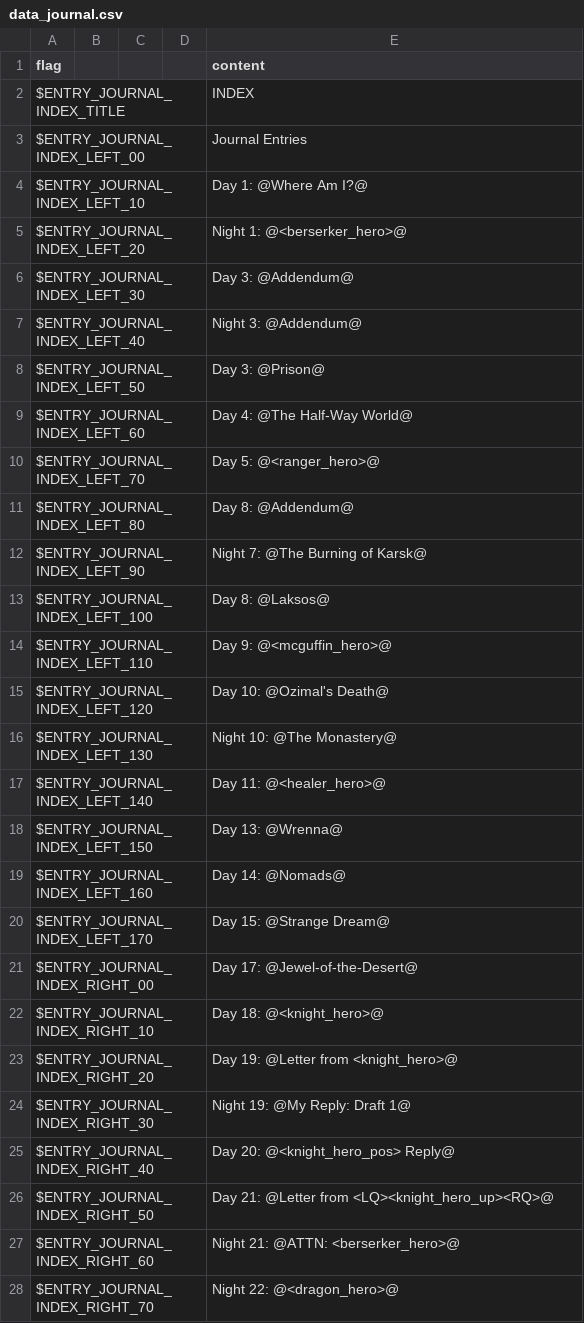
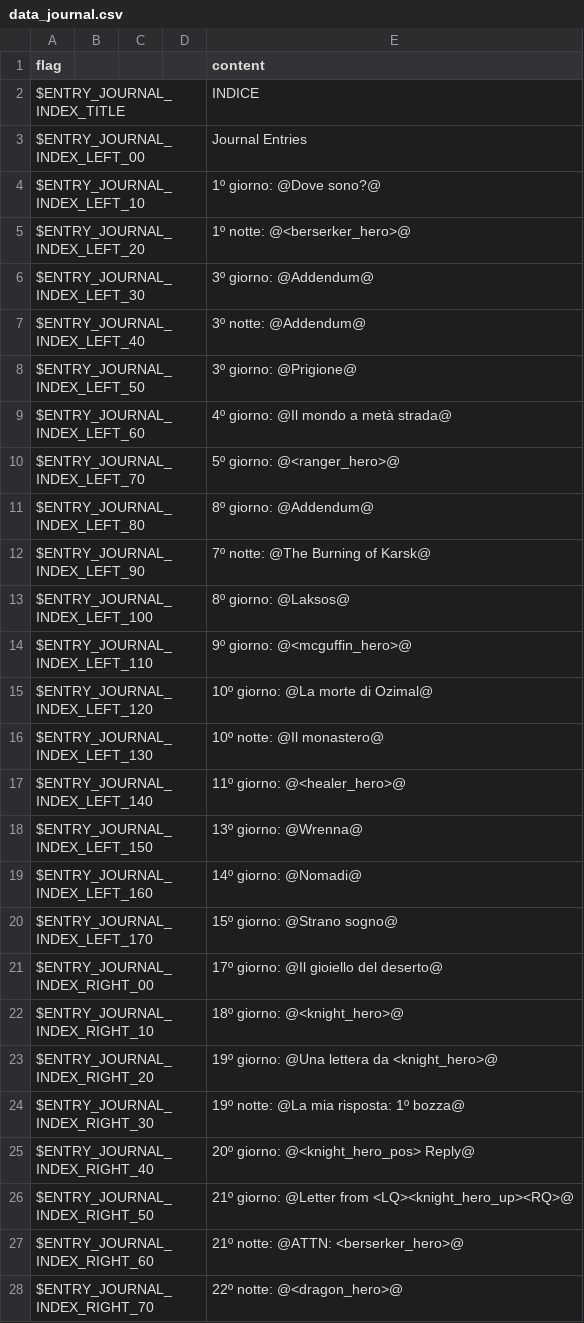
Before and after one commit to larsiusprime/defendersquest-loc, a CSV file: dq1_legacy/it-IT/data_journal.csv, drawn as a sheet; only a part is shown; the diff covers the shown part only.

```diff
--- a/dq1_legacy/it-IT/data_journal.csv
+++ b/dq1_legacy/it-IT/data_journal.csv
@@ -1,28 +1,28 @@
 "flag",,,,"content",,,,
-"$ENTRY_JOURNAL_INDEX_TITLE",,,,"INDEX",,,,
+"$ENTRY_JOURNAL_INDEX_TITLE",,,,"INDICE",,,,
 "$ENTRY_JOURNAL_INDEX_LEFT_00",,,,"Journal Entries",,,,
-"$ENTRY_JOURNAL_INDEX_LEFT_10",,,,"Day 1: @Where Am I?@",,,,
-"$ENTRY_JOURNAL_INDEX_LEFT_20",,,,"Night 1: @<berserker_hero>@",,,,
-"$ENTRY_JOURNAL_INDEX_LEFT_30",,,,"Day 3: @Addendum@",,,,
-"$ENTRY_JOURNAL_INDEX_LEFT_40",,,,"Night 3: @Addendum@",,,,
-"$ENTRY_JOURNAL_INDEX_LEFT_50",,,,"Day 3: @Prison@",,,,
-"$ENTRY_JOURNAL_INDEX_LEFT_60",,,,"Day 4: @The Half-Way World@",,,,
-"$ENTRY_JOURNAL_INDEX_LEFT_70",,,,"Day 5: @<ranger_hero>@",,,,
-"$ENTRY_JOURNAL_INDEX_LEFT_80",,,,"Day 8: @Addendum@",,,,
-"$ENTRY_JOURNAL_INDEX_LEFT_90",,,,"Night 7: @The Burning of Karsk@",,,,
-"$ENTRY_JOURNAL_INDEX_LEFT_100",,,,"Day 8: @Laksos@",,,,
-"$ENTRY_JOURNAL_INDEX_LEFT_110",,,,"Day 9: @<mcguffin_hero>@",,,,
-"$ENTRY_JOURNAL_INDEX_LEFT_120",,,,"Day 10: @Ozimal's Death@",,,,
-"$ENTRY_JOURNAL_INDEX_LEFT_130",,,,"Night 10: @The Monastery@",,,,
-"$ENTRY_JOURNAL_INDEX_LEFT_140",,,,"Day 11: @<healer_hero>@",,,,
-"$ENTRY_JOURNAL_INDEX_LEFT_150",,,,"Day 13: @Wrenna@",,,,
-"$ENTRY_JOURNAL_INDEX_LEFT_160",,,,"Day 14: @Nomads@",,,,
-"$ENTRY_JOURNAL_INDEX_LEFT_170",,,,"Day 15: @Strange Dream@",,,,
-"$ENTRY_JOURNAL_INDEX_RIGHT_00",,,,"Day 17: @Jewel-of-the-Desert@",,,,
-"$ENTRY_JOURNAL_INDEX_RIGHT_10",,,,"Day 18: @<knight_hero>@",,,,
-"$ENTRY_JOURNAL_INDEX_RIGHT_20",,,,"Day 19: @Letter from <knight_hero>@",,,,
-"$ENTRY_JOURNAL_INDEX_RIGHT_30",,,,"Night 19: @My Reply: Draft 1@",,,,
-"$ENTRY_JOURNAL_INDEX_RIGHT_40",,,,"Day 20: @<knight_hero_pos> Reply@",,,,
-"$ENTRY_JOURNAL_INDEX_RIGHT_50",,,,"Day 21: @Letter from <LQ><knight_hero_up><RQ>@",,,,
-"$ENTRY_JOURNAL_INDEX_RIGHT_60",,,,"Night 21: @ATTN: <berserker_hero>@",,,,
-"$ENTRY_JOURNAL_INDEX_RIGHT_70",,,,"Night 22: @<dragon_hero>@",,,,
+"$ENTRY_JOURNAL_INDEX_LEFT_10",,,,"1º giorno: @Dove sono?@",,,,
+"$ENTRY_JOURNAL_INDEX_LEFT_20",,,,"1º notte: @<berserker_hero>@",,,,
+"$ENTRY_JOURNAL_INDEX_LEFT_30",,,,"3º giorno: @Addendum@",,,,
+"$ENTRY_JOURNAL_INDEX_LEFT_40",,,,"3º notte: @Addendum@",,,,
+"$ENTRY_JOURNAL_INDEX_LEFT_50",,,,"3º giorno: @Prigione@",,,,
+"$ENTRY_JOURNAL_INDEX_LEFT_60",,,,"4º giorno: @Il mondo a metà strada@",,,,
+"$ENTRY_JOURNAL_INDEX_LEFT_70",,,,"5º giorno: @<ranger_hero>@",,,,
+"$ENTRY_JOURNAL_INDEX_LEFT_80",,,,"8º giorno: @Addendum@",,,,
+"$ENTRY_JOURNAL_INDEX_LEFT_90",,,,"7º notte: @The Burning of Karsk@",,,,
+"$ENTRY_JOURNAL_INDEX_LEFT_100",,,,"8º giorno: @Laksos@",,,,
+"$ENTRY_JOURNAL_INDEX_LEFT_110",,,,"9º giorno: @<mcguffin_hero>@",,,,
+"$ENTRY_JOURNAL_INDEX_LEFT_120",,,,"10º giorno: @La morte di Ozimal@",,,,
+"$ENTRY_JOURNAL_INDEX_LEFT_130",,,,"10º notte: @Il monastero@",,,,
+"$ENTRY_JOURNAL_INDEX_LEFT_140",,,,"11º giorno: @<healer_hero>@",,,,
+"$ENTRY_JOURNAL_INDEX_LEFT_150",,,,"13º giorno: @Wrenna@",,,,
+"$ENTRY_JOURNAL_INDEX_LEFT_160",,,,"14º giorno: @Nomadi@",,,,
+"$ENTRY_JOURNAL_INDEX_LEFT_170",,,,"15º giorno: @Strano sogno@",,,,
+"$ENTRY_JOURNAL_INDEX_RIGHT_00",,,,"17º giorno: @Il gioiello del deserto@",,,,
+"$ENTRY_JOURNAL_INDEX_RIGHT_10",,,,"18º giorno: @<knight_hero>@",,,,
+"$ENTRY_JOURNAL_INDEX_RIGHT_20",,,,"19º giorno: @Una lettera da <knight_hero>@",,,,
+"$ENTRY_JOURNAL_INDEX_RIGHT_30",,,,"19º notte: @La mia risposta: 1º bozza@",,,,
+"$ENTRY_JOURNAL_INDEX_RIGHT_40",,,,"20º giorno: @<knight_hero_pos> Reply@",,,,
+"$ENTRY_JOURNAL_INDEX_RIGHT_50",,,,"21º giorno: @Letter from <LQ><knight_hero_up><RQ>@",,,,
+"$ENTRY_JOURNAL_INDEX_RIGHT_60",,,,"21º notte: @ATTN: <berserker_hero>@",,,,
+"$ENTRY_JOURNAL_INDEX_RIGHT_70",,,,"22º notte: @<dragon_hero>@",,,,
```
Also changed, not shown: 58 edited cells elsewhere in this file, dq1_legacy/it-IT/cutscenes/scripts.csv, dq1_legacy/it-IT/data_achievements.csv, 3 other files.
